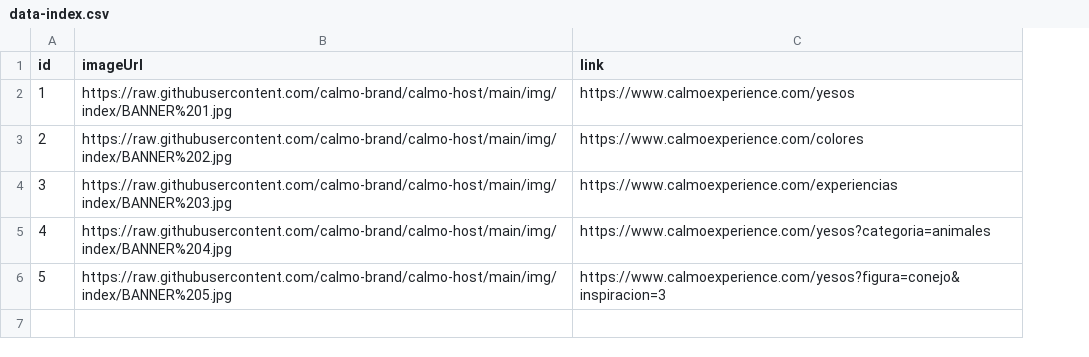
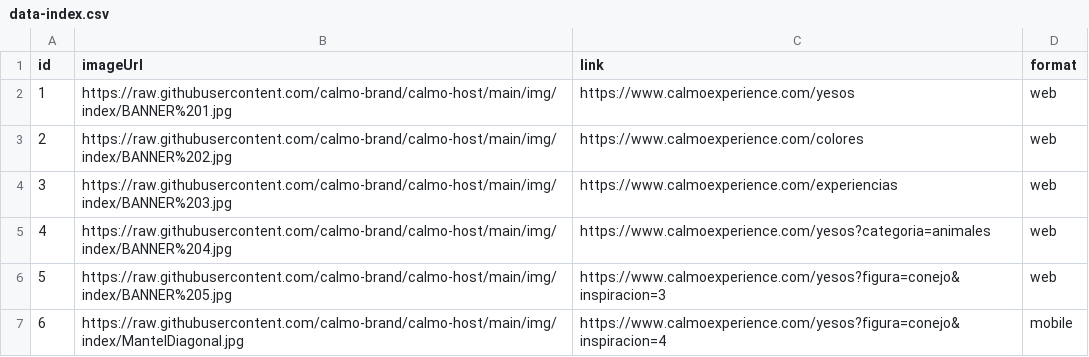
Before and after one commit to calmo-brand/calmo-host, a CSV file: catalog/index/data-index.csv, drawn as a sheet; the diff names each change by its address in the sheet, - before the commit and + after, or states it on an @@ line.

Commit message:
Update data-index.csv

```diff
--- a/catalog/index/data-index.csv
+++ b/catalog/index/data-index.csv
+column D (format), rows 2-6: all web
+row 7: 6 | https://raw.githubusercontent.com/calmo-brand/calmo-host/main/img/index/MantelDiagonal.jpg | https://www.calmoexperience.com/yesos?figura=conejo&inspiracion=4 | mobile
```
